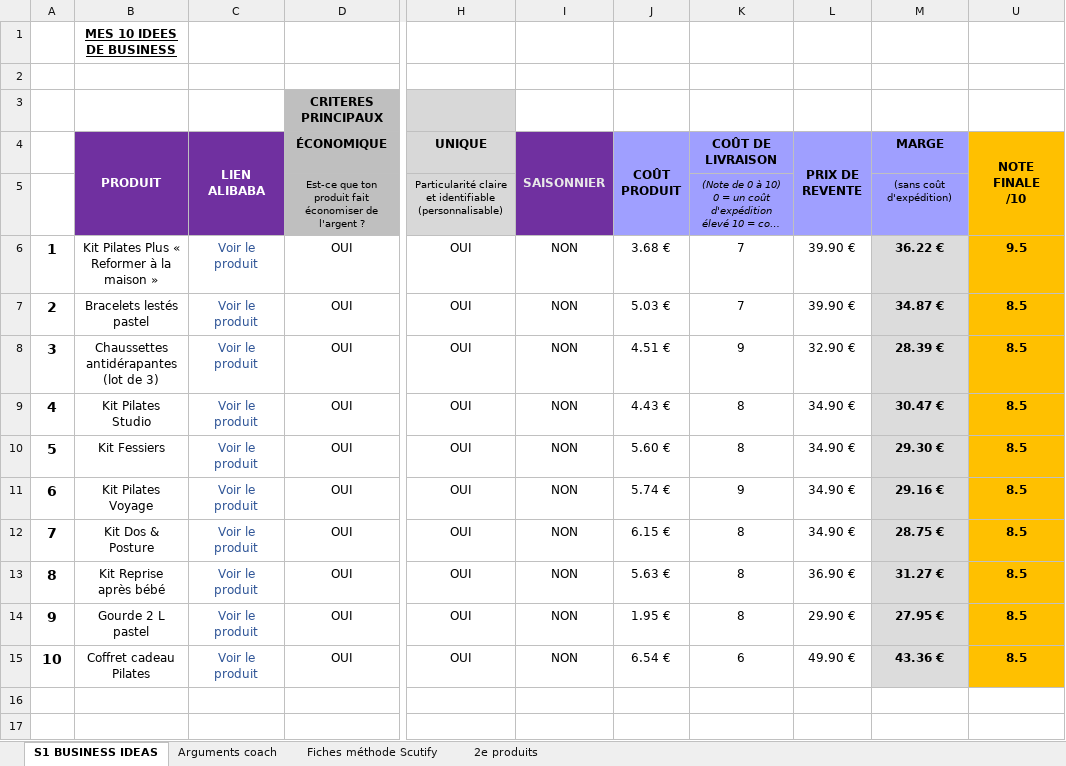
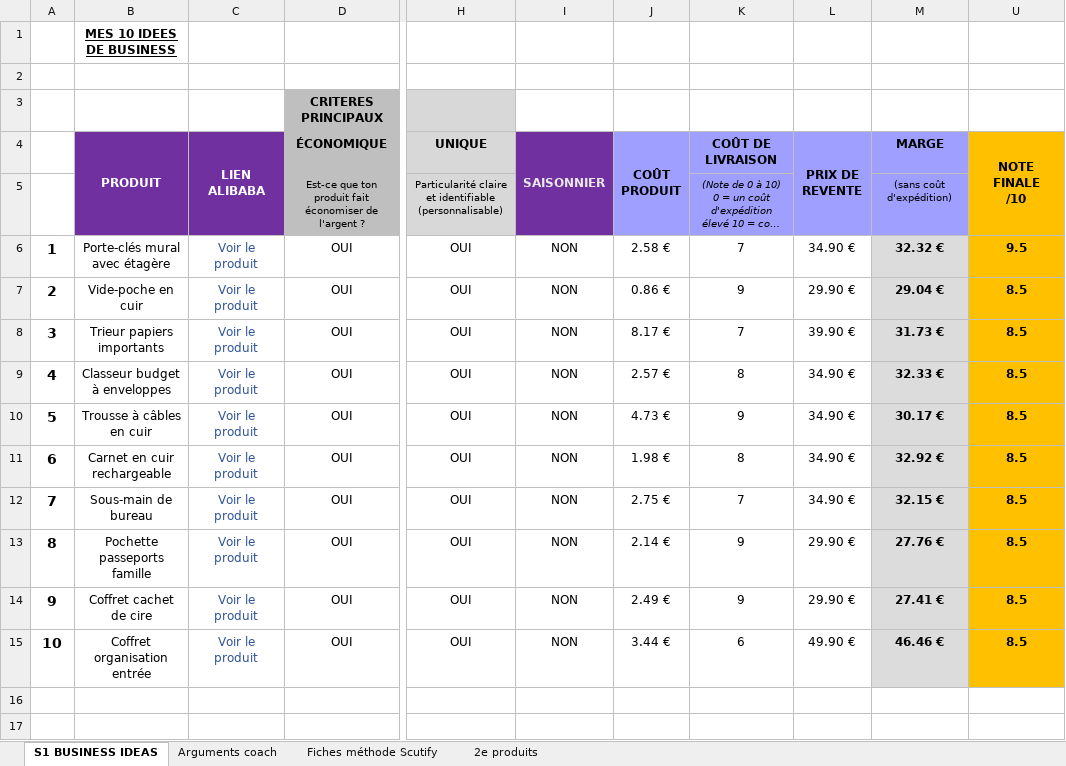
Before and after one commit to jgnrpgn9hd-cmd/Jimy, an Excel workbook: scutify/Support Scutify S01 - version avec analyses.xlsx, sheet S1 BUSINESS IDEAS, drawn as a sheet; only a part is shown, gaps mark what is left out; long unchanged cells end in …; values as stored, in another font and other column widths than the file's, no borders; the diff names each change by its address in the sheet, - before the commit and + after, or states it on an @@ line.

```diff
--- a/scutify/Support Scutify S01 - version avec analyses.xlsx (sheet S1 BUSINESS IDEAS)
+++ b/scutify/Support Scutify S01 - version avec analyses.xlsx (sheet S1 BUSINESS IDEAS)
-B6 (PRODUIT): Kit Pilates Plus « Reformer à la maison »
+B6 (PRODUIT): Porte-clés mural avec étagère
-J6 (COÛT PRODUIT): 3.68 €
+J6 (COÛT PRODUIT): 2.58 €
-L6 (PRIX DE REVENTE): 39.90 €
+L6 (PRIX DE REVENTE): 34.90 €
-M6 (MARGE): 36.22 €
+M6 (MARGE): 32.32 €
-B7 (PRODUIT): Bracelets lestés pastel
+B7 (PRODUIT): Vide-poche en cuir
-J7 (COÛT PRODUIT): 5.03 €
+J7 (COÛT PRODUIT): 0.86 €
-K7 (COÛT DE LIVRAISON): 7
+K7 (COÛT DE LIVRAISON): 9
-L7 (PRIX DE REVENTE): 39.90 €
+L7 (PRIX DE REVENTE): 29.90 €
-M7 (MARGE): 34.87 €
+M7 (MARGE): 29.04 €
-B8 (PRODUIT): Chaussettes antidérapantes (lot de 3)
+B8 (PRODUIT): Trieur papiers importants
-J8 (COÛT PRODUIT): 4.51 €
+J8 (COÛT PRODUIT): 8.17 €
-K8 (COÛT DE LIVRAISON): 9
+K8 (COÛT DE LIVRAISON): 7
-L8 (PRIX DE REVENTE): 32.90 €
+L8 (PRIX DE REVENTE): 39.90 €
-M8 (MARGE): 28.39 €
+M8 (MARGE): 31.73 €
-B9 (PRODUIT): Kit Pilates Studio
+B9 (PRODUIT): Classeur budget à enveloppes
-J9 (COÛT PRODUIT): 4.43 €
+J9 (COÛT PRODUIT): 2.57 €
-M9 (MARGE): 30.47 €
+M9 (MARGE): 32.33 €
-B10 (PRODUIT): Kit Fessiers
+B10 (PRODUIT): Trousse à câbles en cuir
-J10 (COÛT PRODUIT): 5.60 €
+J10 (COÛT PRODUIT): 4.73 €
-K10 (COÛT DE LIVRAISON): 8
+K10 (COÛT DE LIVRAISON): 9
-M10 (MARGE): 29.30 €
+M10 (MARGE): 30.17 €
-B11 (PRODUIT): Kit Pilates Voyage
+B11 (PRODUIT): Carnet en cuir rechargeable
-J11 (COÛT PRODUIT): 5.74 €
+J11 (COÛT PRODUIT): 1.98 €
-K11 (COÛT DE LIVRAISON): 9
+K11 (COÛT DE LIVRAISON): 8
-M11 (MARGE): 29.16 €
+M11 (MARGE): 32.92 €
-B12 (PRODUIT): Kit Dos & Posture
+B12 (PRODUIT): Sous-main de bureau
-J12 (COÛT PRODUIT): 6.15 €
+J12 (COÛT PRODUIT): 2.75 €
-K12 (COÛT DE LIVRAISON): 8
+K12 (COÛT DE LIVRAISON): 7
-M12 (MARGE): 28.75 €
+M12 (MARGE): 32.15 €
-B13 (PRODUIT): Kit Reprise après bébé
+B13 (PRODUIT): Pochette passeports famille
-J13 (COÛT PRODUIT): 5.63 €
+J13 (COÛT PRODUIT): 2.14 €
-K13:K14 (COÛT DE LIVRAISON): 8
+K13:K14 (COÛT DE LIVRAISON): 9
-L13 (PRIX DE REVENTE): 36.90 €
+L13 (PRIX DE REVENTE): 29.90 €
-M13 (MARGE): 31.27 €
+M13 (MARGE): 27.76 €
-B14 (PRODUIT): Gourde 2 L pastel
+B14 (PRODUIT): Coffret cachet de cire
-J14 (COÛT PRODUIT): 1.95 €
+J14 (COÛT PRODUIT): 2.49 €
-M14 (MARGE): 27.95 €
+M14 (MARGE): 27.41 €
-B15 (PRODUIT): Coffret cadeau Pilates
+B15 (PRODUIT): Coffret organisation entrée
-J15 (COÛT PRODUIT): 6.54 €
+J15 (COÛT PRODUIT): 3.44 €
-M15 (MARGE): 43.36 €
+M15 (MARGE): 46.46 €
```
Also changed, not shown: sheet Fiches méthode Scutify, sheet Arguments coach, sheet 2e produits, hidden cells, scutify/Support Scutify S01_Tableau recherche 10 idées de business.xlsx, 9 other files.
